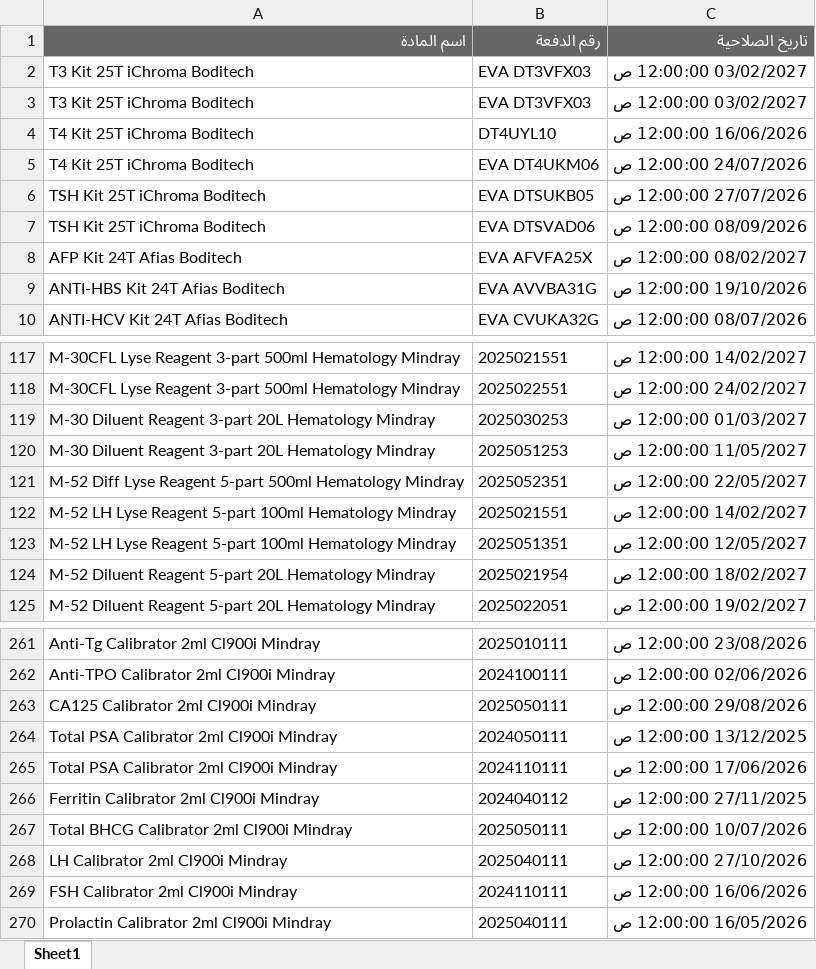
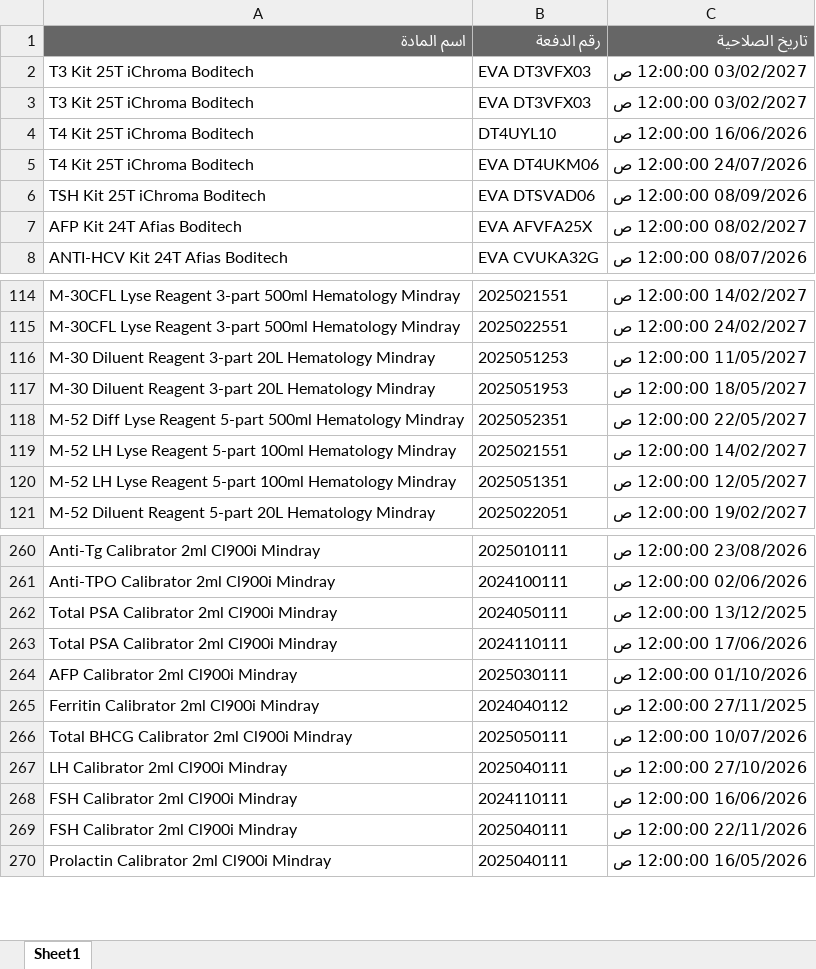
Before and after one commit to abdallawolf92/expiry-check, an Excel workbook: المواد.xlsx, sheet Sheet1, drawn as a sheet; only a part is shown, gaps mark what is left out; values as stored, in another font and other column widths than the file's, no borders; removed rows and columns are numbered as before the commit, all else as after; the diff covers the shown part only; the diff names each change by its address in the sheet, - before the commit and + after, or states it on an @@ line.

Commit message:
Add files via upload

```diff
--- a/المواد.xlsx (sheet Sheet1)
+++ b/المواد.xlsx (sheet Sheet1)
-row 6: TSH Kit 25T iChroma Boditech | EVA DTSUKB05 | 27/07/2026 12:00:00 ص
-row 9: ANTI-HBS Kit 24T Afias Boditech | EVA AVVBA31G | 19/10/2026 12:00:00 ص
-row 119: M-30 Diluent Reagent 3-part 20L Hematology Mindray | 2025030253 | 01/03/2027 12:00:00 ص
+row 117: M-30 Diluent Reagent 3-part 20L Hematology Mindray | 2025051953 | 18/05/2027 12:00:00 ص
-row 124: M-52 Diluent Reagent 5-part 20L Hematology Mindray | 2025021954 | 18/02/2027 12:00:00 ص
-row 263: CA125 Calibrator 2ml Cl900i Mindray | 2025050111 | 29/08/2026 12:00:00 ص
+row 264: AFP Calibrator 2ml Cl900i Mindray | 2025030111 | 01/10/2026 12:00:00 ص
+row 269: FSH Calibrator 2ml Cl900i Mindray | 2025040111 | 22/11/2026 12:00:00 ص
```
Also changed, not shown: 10 added rows, 8 removed rows and 2 edited cells elsewhere in this sheet.
